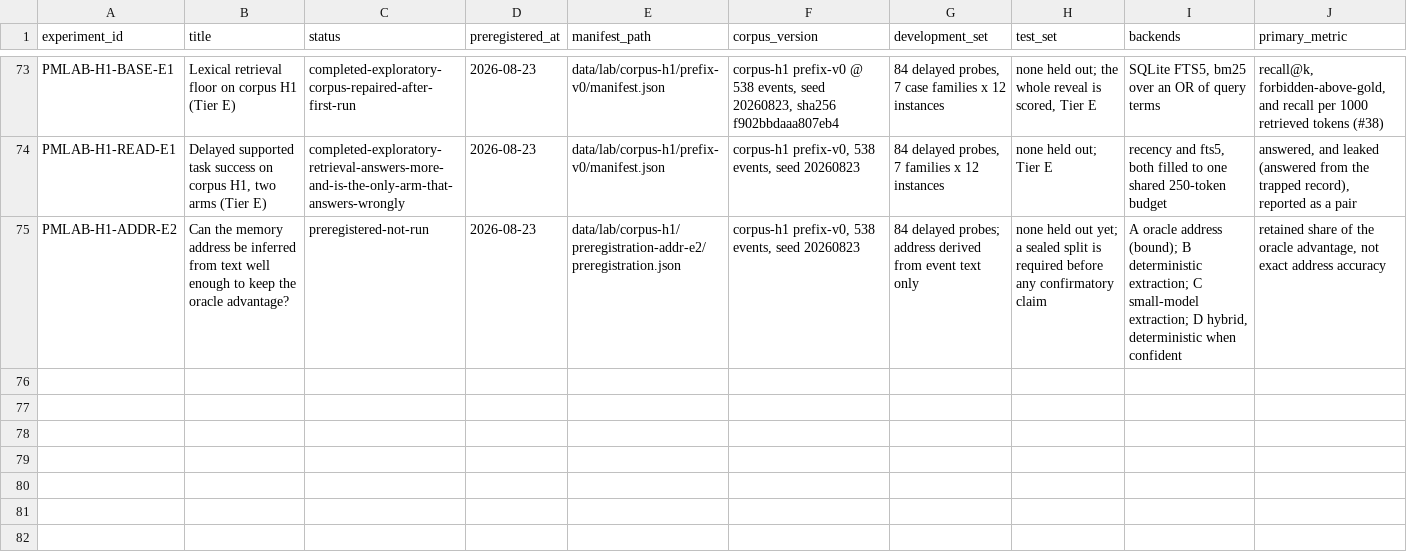
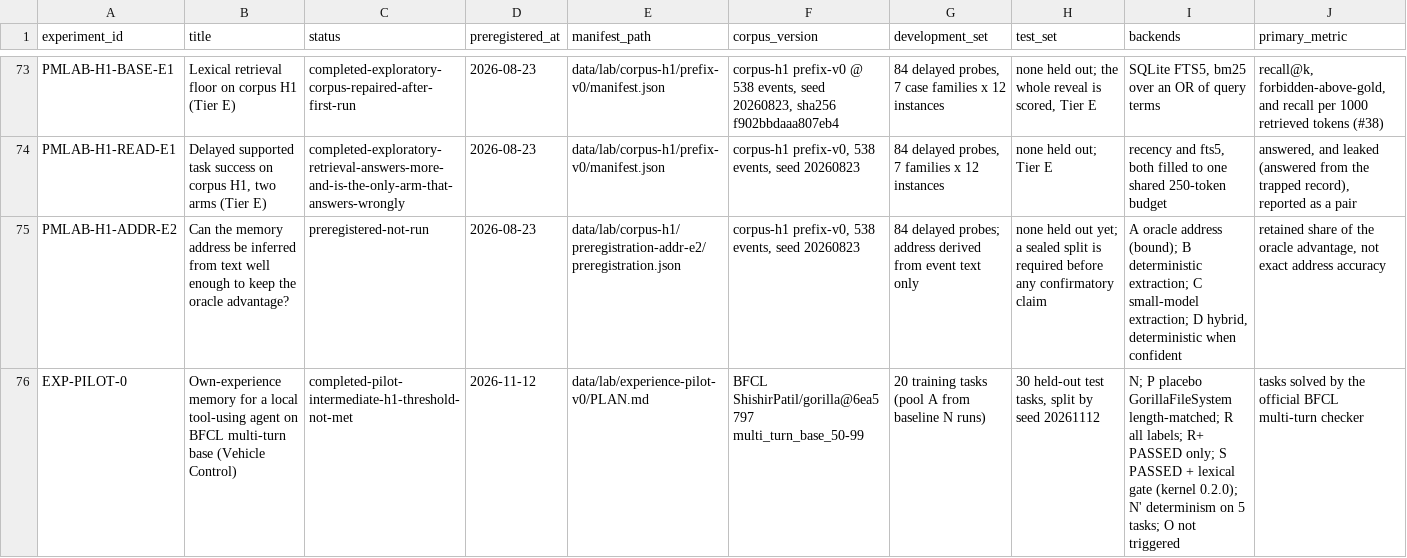
Before and after one commit to krapcys1-maker/adaptive-agent-memory-research, a CSV file: data/lab/experiment-registry.csv, drawn as a sheet; only a part is shown, gaps mark what is left out; rows hold the shown columns only; the diff names each change by its address in the sheet, - before the commit and + after, or states it on an @@ line.

```diff
--- a/data/lab/experiment-registry.csv
+++ b/data/lab/experiment-registry.csv
+row 76: EXP-PILOT-0 | Own-experience memory for a local tool-using agent on BFCL multi-turn base (Vehicle Control) | completed-pilot-intermediate-h1-threshold-not-met | 2026-11-12 | data/lab/experience-pilot-v0/PLAN.md | BFCL ShishirPatil/gorilla@6ea5797 multi_turn_base_50-99 | 20 training tasks (pool A from baseline N runs) | 30 held-out test tasks, split by seed 20261112 | N; P placebo GorillaFileSystem length-matched; R all labels; R+ PASSED only; S PASSED + lexical gate (kernel 0.2.0); N' determinism on 5 tasks; O not triggered | tasks solved by the official BFCL multi-turn checker
```
Also changed, not shown: 4 other files.
